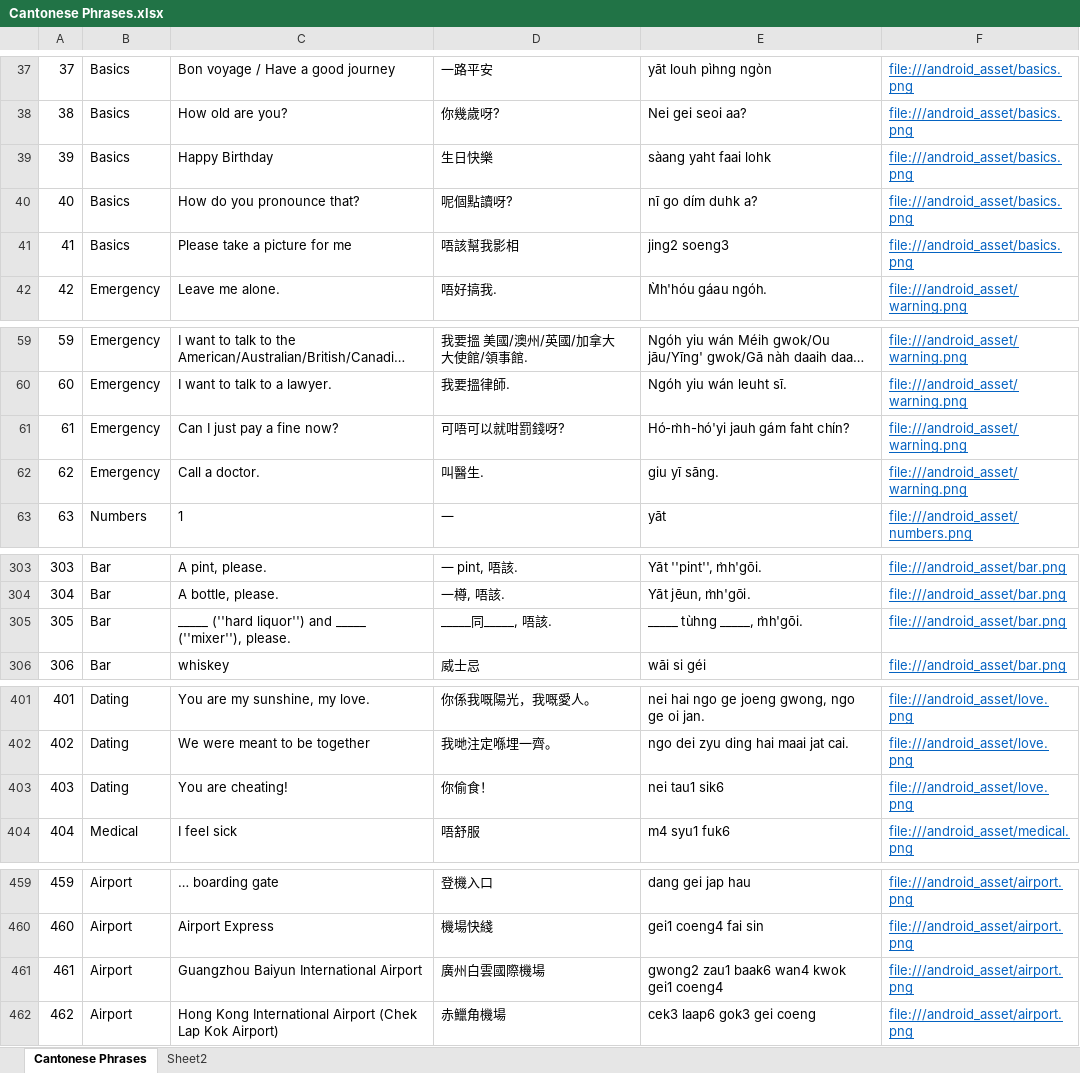
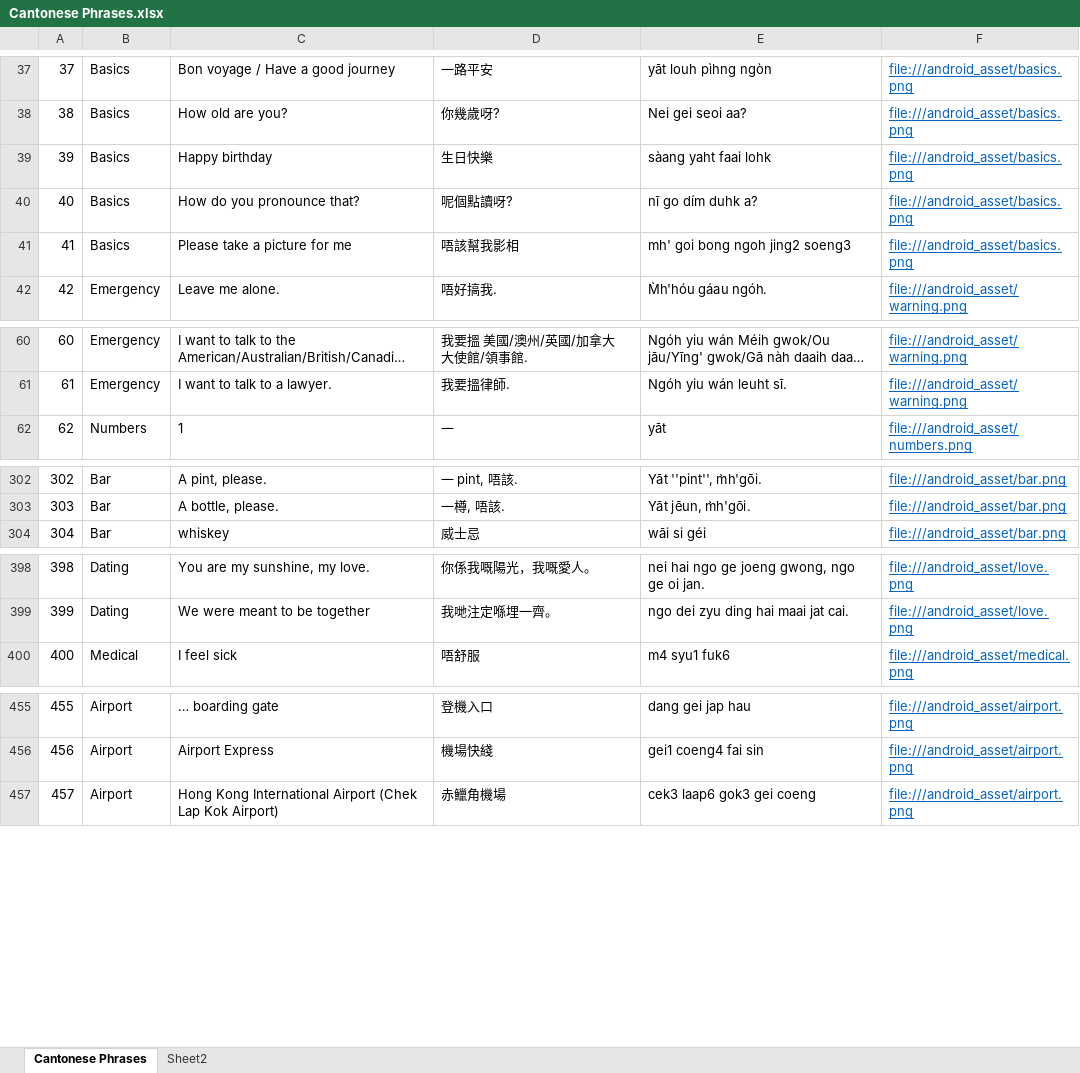
Before and after one commit to dannyko22/CantoneseEnglishTravelHandbookV3, an Excel workbook: app/src/main/assets/Cantonese Phrases.xlsx, sheet Cantonese Phrases, drawn as a sheet; only a part is shown, gaps mark what is left out; long unchanged cells end in …; values as stored, in another font and other column widths than the file's, no borders; removed rows and columns are numbered as before the commit, all else as after; the diff covers the shown part only; the diff names each change by its address in the sheet, - before the commit and + after, or states it on an @@ line.

```diff
--- a/app/src/main/assets/Cantonese Phrases.xlsx (sheet Cantonese Phrases)
+++ b/app/src/main/assets/Cantonese Phrases.xlsx (sheet Cantonese Phrases)
-C39: Happy Birthday
+C39: Happy birthday
-E41: jing2 soeng3
+E41: mh' goi bong ngoh jing2 soeng3
@@ column A renumbered from row 51 down @@
-row 61: 61 | Emergency | Can I just pay a fine now? | 可唔可以就咁罰錢呀? | Hó-m̀h-hó'yi jauh gám faht chín? | file:///android_asset/warning.png
@@ row 62 moved to row 50: 50 @@
-row 305: 305 | Bar | _____ (''hard liquor'') and _____ (''mixer''), please. | _____同_____, 唔該. | _____ tùhng _____, m̀h'gōi. | file:///android_asset/bar.png
-row 403: 403 | Dating | You are cheating! | 你偷食！ | nei tau1 sik6 | file:///android_asset/love.png
-row 461: 461 | Airport | Guangzhou Baiyun International Airport | 廣州白雲國際機場 | gwong2 zau1 baak6 wan4 kwok gei1 coeng4 | file:///android_asset/airport.png
```
Also changed, not shown: 1 removed row, 1 moved row and 92 edited cells elsewhere in this sheet, 5 other files.
